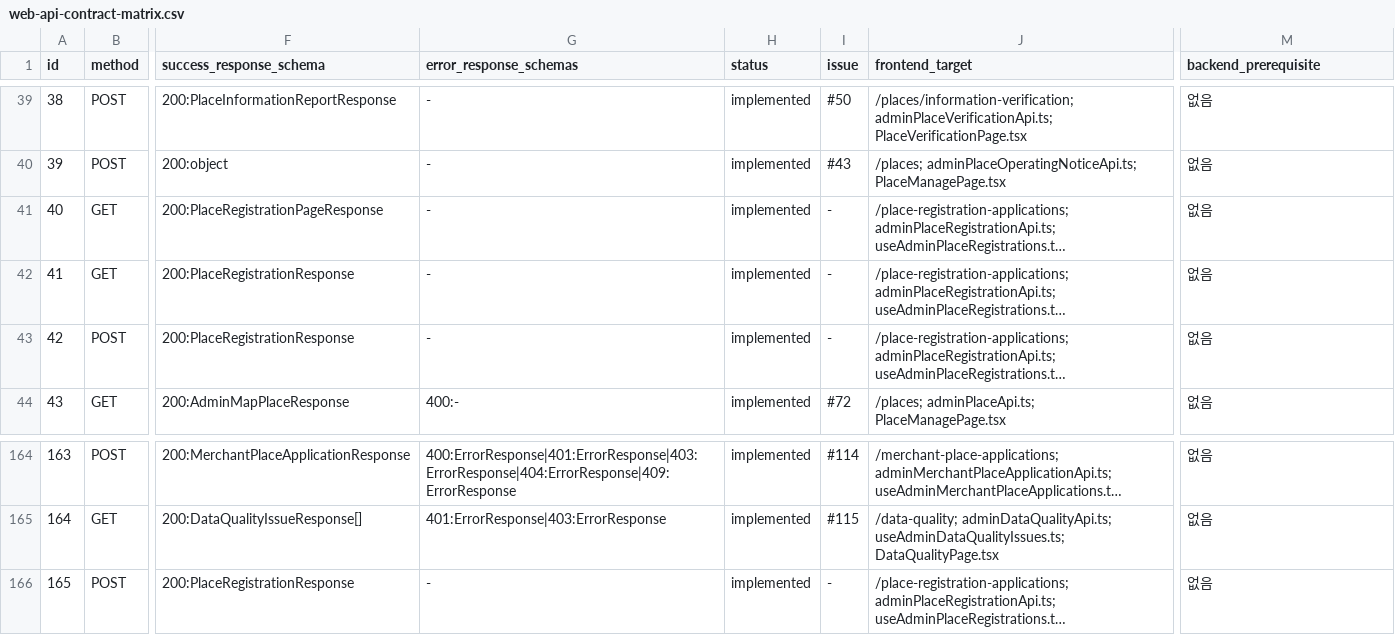
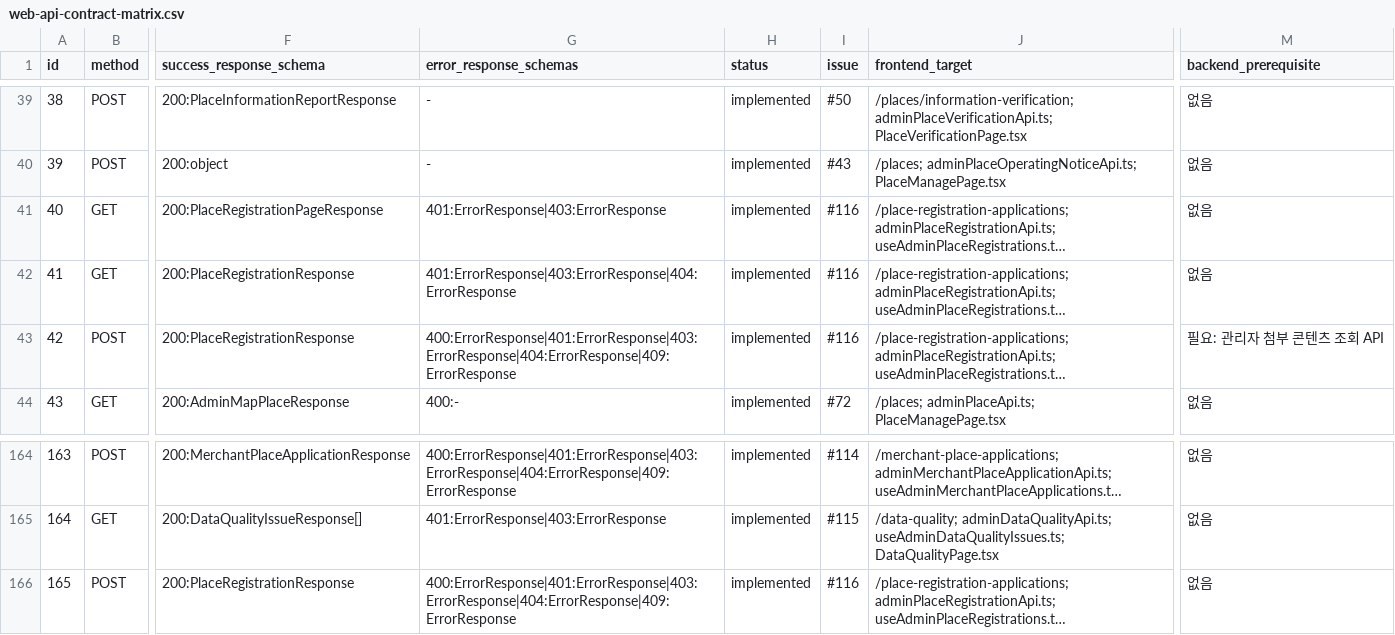
Before and after one commit to Type-Nu11/pingdom-admin, a CSV file: docs/web-api-contract-matrix.csv, drawn as a sheet; only a part is shown, gaps mark what is left out; long unchanged cells end in …; the diff names each change by its address in the sheet, - before the commit and + after, or states it on an @@ line.

Commit message:
docs(api): clarify place registration review contracts

```diff
--- a/docs/web-api-contract-matrix.csv
+++ b/docs/web-api-contract-matrix.csv
-G41 (error_response_schemas): -
+G41 (error_response_schemas): 401:ErrorResponse|403:ErrorResponse
-I41:I43 (issue): -
+I41:I43 (issue): #116
-G42 (error_response_schemas): -
+G42 (error_response_schemas): 401:ErrorResponse|403:ErrorResponse|404:ErrorResponse
-G43 (error_response_schemas): -
+G43 (error_response_schemas): 400:ErrorResponse|401:ErrorResponse|403:ErrorResponse|404:ErrorResponse|409:ErrorResponse
-M43 (backend_prerequisite): 없음
+M43 (backend_prerequisite): 필요: 관리자 첨부 콘텐츠 조회 API
-G166 (error_response_schemas): -
+G166 (error_response_schemas): 400:ErrorResponse|401:ErrorResponse|403:ErrorResponse|404:ErrorResponse|409:ErrorResponse
-I166 (issue): -
+I166 (issue): #116
```
